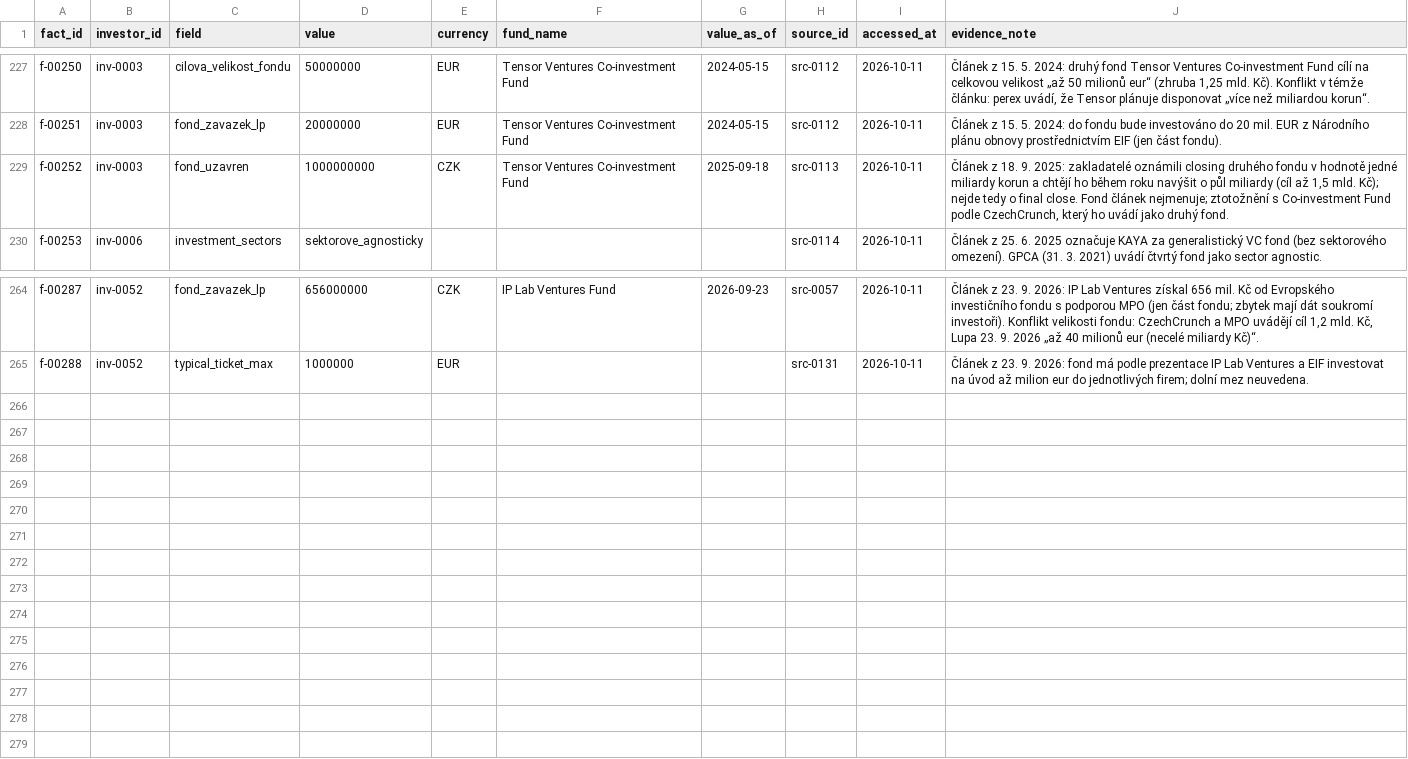
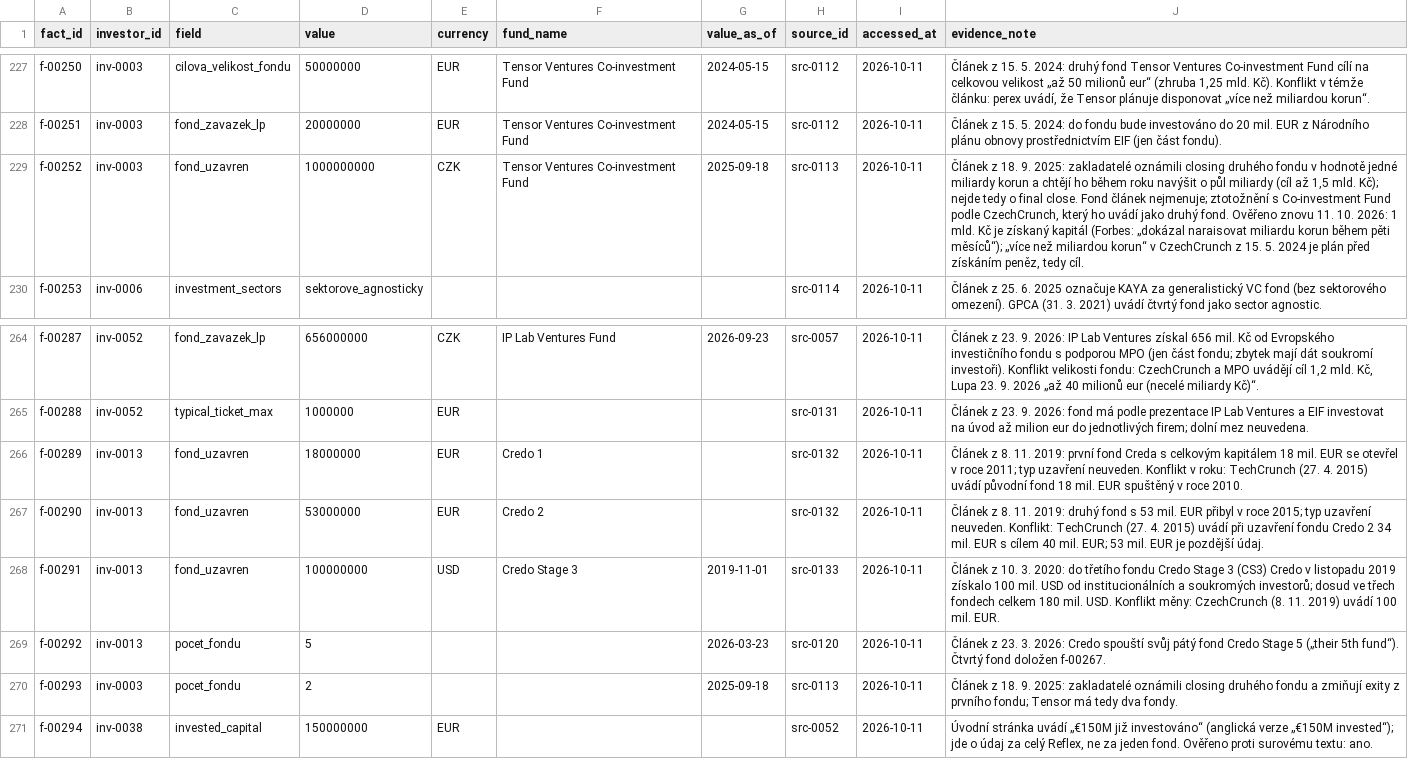
Before and after one commit to osho4753/investor-db, a CSV file: data/facts.csv, drawn as a sheet; only a part is shown, gaps mark what is left out; the diff names each change by its address in the sheet, - before the commit and + after, or states it on an @@ line.

```diff
--- a/data/facts.csv
+++ b/data/facts.csv
-J229 (evidence_note): …druhý fond.
+J229 (evidence_note): …druhý fond. Ověřeno znovu 11. 10. 2026: 1 mld. Kč je získaný kapitál (Forbes: „dokázal naraisovat miliardu korun během pěti měsíců“); „více než miliardou korun“ v CzechCrunch z 15. 5. 2024 je plán před získáním peněz, tedy cíl.
+row 266: f-00289 | inv-0013 | fond_uzavren | 18000000 | EUR | Credo 1 |  | src-0132 | 2026-10-11 | Článek z 8. 11. 2019: první fond Creda s celkovým kapitálem 18 mil. EUR se otevřel v roce 2011; typ uzavření neuveden. Konflikt v roku: TechCrunch (27. 4. 2015) uvádí původní fond 18 mil. EUR spuštěný v roce 2010.
+row 267: f-00290 | inv-0013 | fond_uzavren | 53000000 | EUR | Credo 2 |  | src-0132 | 2026-10-11 | Článek z 8. 11. 2019: druhý fond s 53 mil. EUR přibyl v roce 2015; typ uzavření neuveden. Konflikt: TechCrunch (27. 4. 2015) uvádí při uzavření fondu Credo 2 34 mil. EUR s cílem 40 mil. EUR; 53 mil. EUR je pozdější údaj.
+row 268: f-00291 | inv-0013 | fond_uzavren | 100000000 | USD | Credo Stage 3 | 2019-11-01 | src-0133 | 2026-10-11 | Článek z 10. 3. 2020: do třetího fondu Credo Stage 3 (CS3) Credo v listopadu 2019 získalo 100 mil. USD od institucionálních a soukromých investorů; dosud ve třech fondech celkem 180 mil. USD. Konflikt měny: CzechCrunch (8. 11. 2019) uvádí 100 mil. EUR.
+row 269: f-00292 | inv-0013 | pocet_fondu | 5 |  |  | 2026-03-23 | src-0120 | 2026-10-11 | Článek z 23. 3. 2026: Credo spouští svůj pátý fond Credo Stage 5 („their 5th fund“). Čtvrtý fond doložen f-00267.
+row 270: f-00293 | inv-0003 | pocet_fondu | 2 |  |  | 2025-09-18 | src-0113 | 2026-10-11 | Článek z 18. 9. 2025: zakladatelé oznámili closing druhého fondu a zmiňují exity z prvního fondu; Tensor má tedy dva fondy.
+row 271: f-00294 | inv-0038 | invested_capital | 150000000 | EUR |  |  | src-0052 | 2026-10-11 | Úvodní stránka uvádí „€150M již investováno“ (anglická verze „€150M invested“); jde o údaj za celý Reflex, ne za jeden fond. Ověřeno proti surovému textu: ano.
```
Also changed, not shown: data/effort_log.csv, data/fact_reviews.csv, 5 other files.
